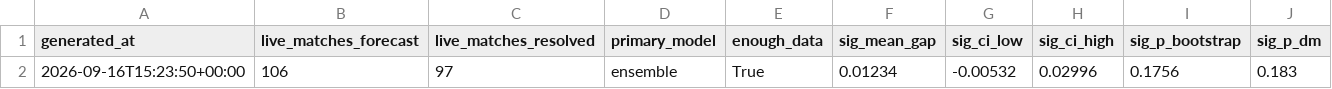
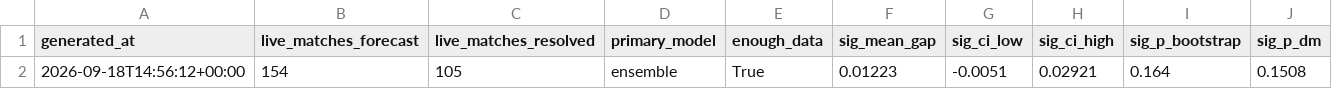
Before and after one commit to JonahXA/closingline, a CSV file: reports/scorecard_status.csv, drawn as a sheet.

```diff
--- a/reports/scorecard_status.csv
+++ b/reports/scorecard_status.csv
@@ -1,2 +1,2 @@
 generated_at,live_matches_forecast,live_matches_resolved,primary_model,enough_data,sig_mean_gap,sig_ci_low,sig_ci_high,sig_p_bootstrap,sig_p_dm
-2026-09-16T15:23:50+00:00,106,97,ensemble,True,0.01234,-0.00532,0.02996,0.1756,0.183
+2026-09-18T14:56:12+00:00,154,105,ensemble,True,0.01223,-0.0051,0.02921,0.164,0.1508
```
Also changed, not shown: paper/strategies.csv, 5 other files.
